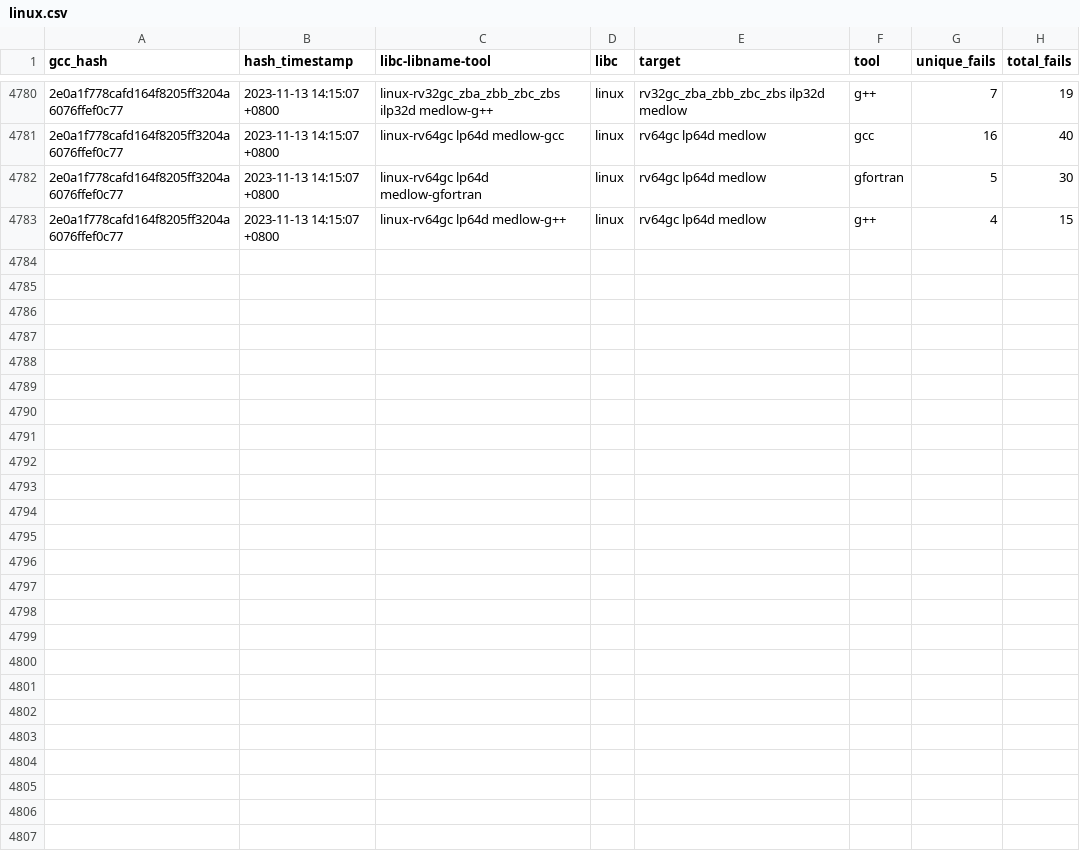
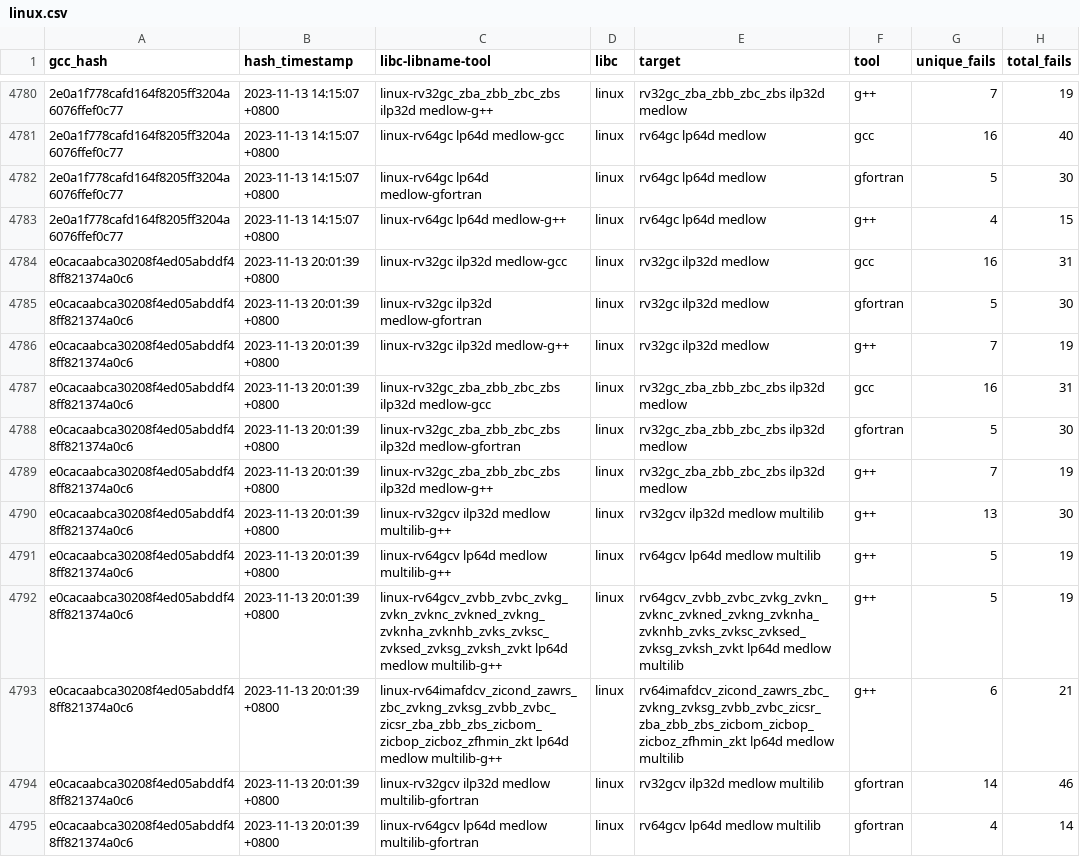
Before and after one commit to patrick-rivos/gcc-postcommit-ci, a CSV file: dashboard/linux.csv, drawn as a sheet; only a part is shown, gaps mark what is left out; the diff covers the shown part only; the diff names each change by its address in the sheet, - before the commit and + after, or states it on an @@ line.

Commit message:
CI: Update dashboard with latest runs

```diff
--- a/dashboard/linux.csv
+++ b/dashboard/linux.csv
+row 4784: e0cacaabca30208f4ed05abddf48ff821374a0c6 | 2023-11-13 20:01:39 +0800 | linux-rv32gc ilp32d medlow-gcc | linux | rv32gc ilp32d medlow | gcc | 16 | 31
+row 4785: e0cacaabca30208f4ed05abddf48ff821374a0c6 | 2023-11-13 20:01:39 +0800 | linux-rv32gc ilp32d medlow-gfortran | linux | rv32gc ilp32d medlow | gfortran | 5 | 30
+row 4786: e0cacaabca30208f4ed05abddf48ff821374a0c6 | 2023-11-13 20:01:39 +0800 | linux-rv32gc ilp32d medlow-g++ | linux | rv32gc ilp32d medlow | g++ | 7 | 19
+row 4787: e0cacaabca30208f4ed05abddf48ff821374a0c6 | 2023-11-13 20:01:39 +0800 | linux-rv32gc_zba_zbb_zbc_zbs ilp32d medlow-gcc | linux | rv32gc_zba_zbb_zbc_zbs ilp32d medlow | gcc | 16 | 31
+row 4788: e0cacaabca30208f4ed05abddf48ff821374a0c6 | 2023-11-13 20:01:39 +0800 | linux-rv32gc_zba_zbb_zbc_zbs ilp32d medlow-gfortran | linux | rv32gc_zba_zbb_zbc_zbs ilp32d medlow | gfortran | 5 | 30
+row 4789: e0cacaabca30208f4ed05abddf48ff821374a0c6 | 2023-11-13 20:01:39 +0800 | linux-rv32gc_zba_zbb_zbc_zbs ilp32d medlow-g++ | linux | rv32gc_zba_zbb_zbc_zbs ilp32d medlow | g++ | 7 | 19
+row 4790: e0cacaabca30208f4ed05abddf48ff821374a0c6 | 2023-11-13 20:01:39 +0800 | linux-rv32gcv ilp32d medlow multilib-g++ | linux | rv32gcv ilp32d medlow multilib | g++ | 13 | 30
+row 4791: e0cacaabca30208f4ed05abddf48ff821374a0c6 | 2023-11-13 20:01:39 +0800 | linux-rv64gcv lp64d medlow multilib-g++ | linux | rv64gcv lp64d medlow multilib | g++ | 5 | 19
+row 4792: e0cacaabca30208f4ed05abddf48ff821374a0c6 | 2023-11-13 20:01:39 +0800 | linux-rv64gcv_zvbb_zvbc_zvkg_zvkn_zvknc_zvkned_zvkng_zvknha_zvknhb_zvks_zvksc_zvksed_zvksg_zvksh_zvkt lp64d medlow multilib-g++ | linux | rv64gcv_zvbb_zvbc_zvkg_zvkn_zvknc_zvkned_zvkng_zvknha_zvknhb_zvks_zvksc_zvksed_zvksg_zvksh_zvkt lp64d medlow multilib | g++ | 5 | 19
+row 4793: e0cacaabca30208f4ed05abddf48ff821374a0c6 | 2023-11-13 20:01:39 +0800 | linux-rv64imafdcv_zicond_zawrs_zbc_zvkng_zvksg_zvbb_zvbc_zicsr_zba_zbb_zbs_zicbom_zicbop_zicboz_zfhmin_zkt lp64d medlow multilib-g++ | linux | rv64imafdcv_zicond_zawrs_zbc_zvkng_zvksg_zvbb_zvbc_zicsr_zba_zbb_zbs_zicbom_zicbop_zicboz_zfhmin_zkt lp64d medlow multilib | g++ | 6 | 21
+row 4794: e0cacaabca30208f4ed05abddf48ff821374a0c6 | 2023-11-13 20:01:39 +0800 | linux-rv32gcv ilp32d medlow multilib-gfortran | linux | rv32gcv ilp32d medlow multilib | gfortran | 14 | 46
+row 4795: e0cacaabca30208f4ed05abddf48ff821374a0c6 | 2023-11-13 20:01:39 +0800 | linux-rv64gcv lp64d medlow multilib-gfortran | linux | rv64gcv lp64d medlow multilib | gfortran | 4 | 14
```
Also changed, not shown: 12 added rows elsewhere in this file, dashboard/newlib.csv, 16 other files.
